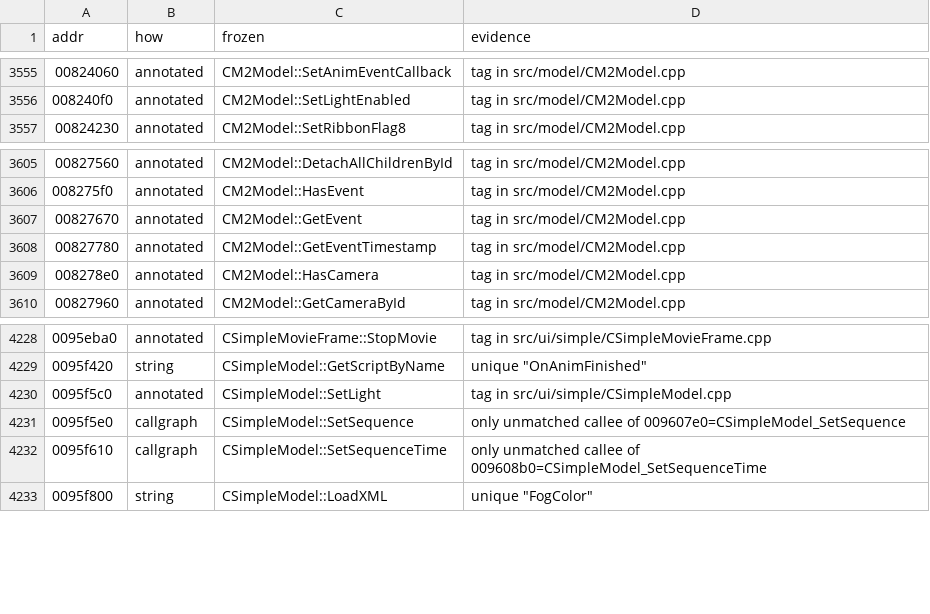
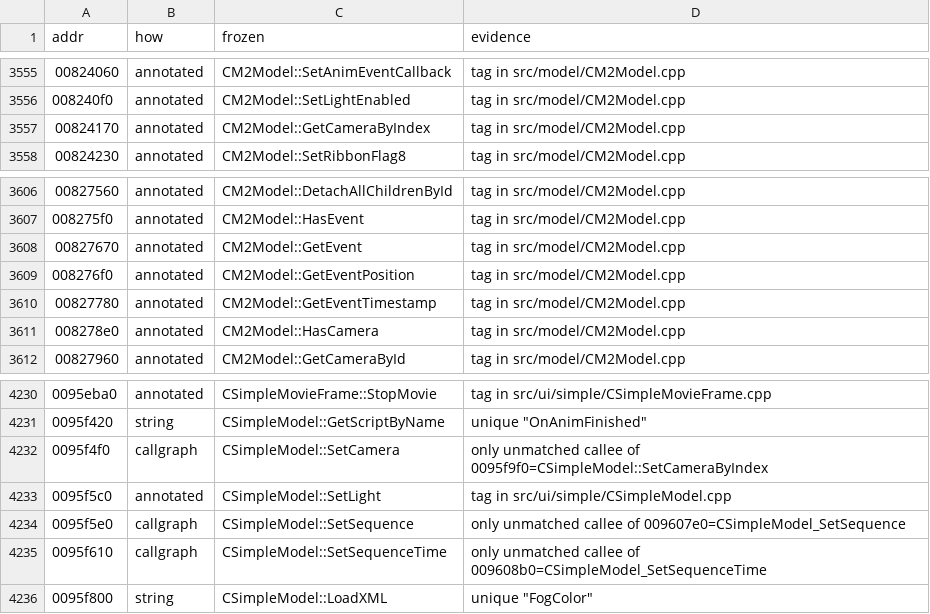
Before and after one commit to zeruth/FrozenClient, a TSV file: tools/recomp/data/matches.tsv, drawn as a sheet; only a part is shown, gaps mark what is left out; the diff names each change by its address in the sheet, - before the commit and + after, or states it on an @@ line.

```diff
--- a/tools/recomp/data/matches.tsv
+++ b/tools/recomp/data/matches.tsv
+row 3557: 00824170 | annotated | CM2Model::GetCameraByIndex | tag in src/model/CM2Model.cpp
+row 3609: 008276f0 | annotated | CM2Model::GetEventPosition | tag in src/model/CM2Model.cpp
+row 4232: 0095f4f0 | callgraph | CSimpleModel::SetCamera | only unmatched callee of 0095f9f0=CSimpleModel::SetCameraByIndex
```
Also changed, not shown: 6 other files.
